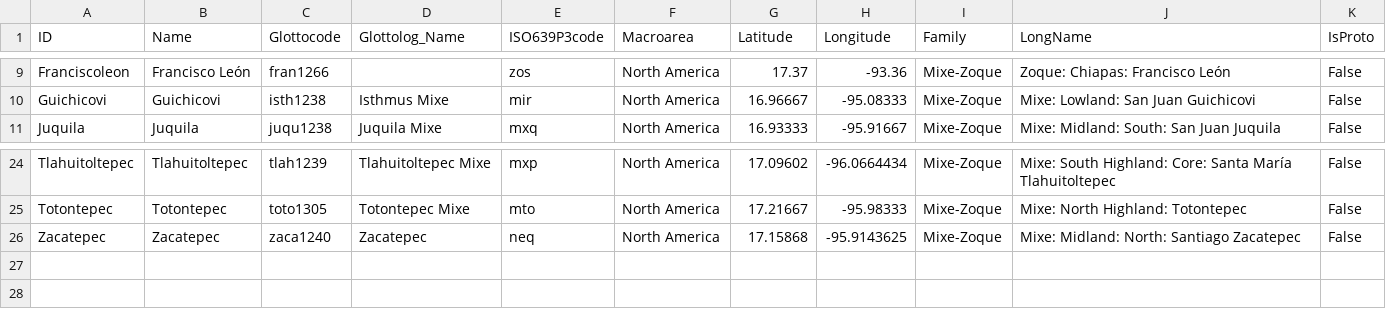
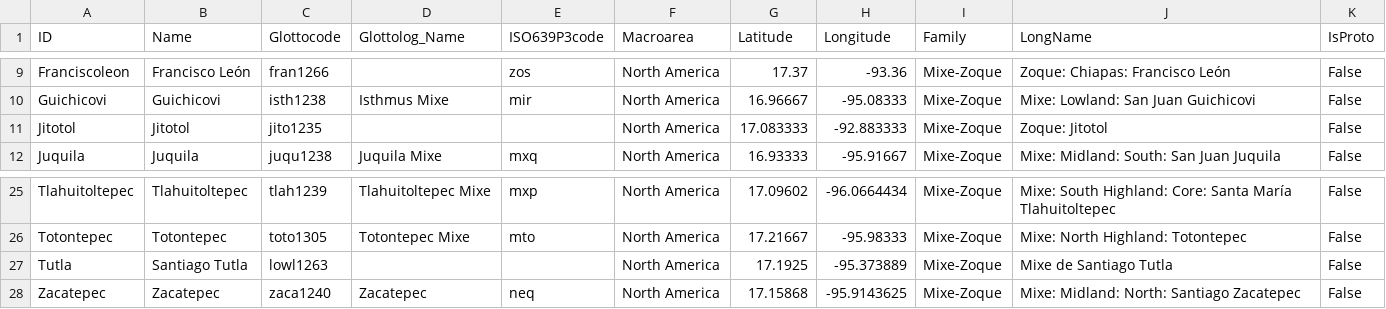
Before and after one commit to lexibank/mixezoqueanvoices, a CSV file: cldf/languages.csv, drawn as a sheet; only a part is shown, gaps mark what is left out; the diff names each change by its address in the sheet, - before the commit and + after, or states it on an @@ line.

```diff
--- a/cldf/languages.csv
+++ b/cldf/languages.csv
+row 11: Jitotol | Jitotol | jito1235 |  |  | North America | 17.083333 | -92.883333 | Mixe-Zoque | Zoque: Jitotol | False
+row 27: Tutla | Santiago Tutla | lowl1263 |  |  | North America | 17.1925 | -95.373889 | Mixe-Zoque | Mixe de Santiago Tutla | False
```
Also changed, not shown: cldf/contributions.csv, etc/orthography.tsv, 13 other files.
